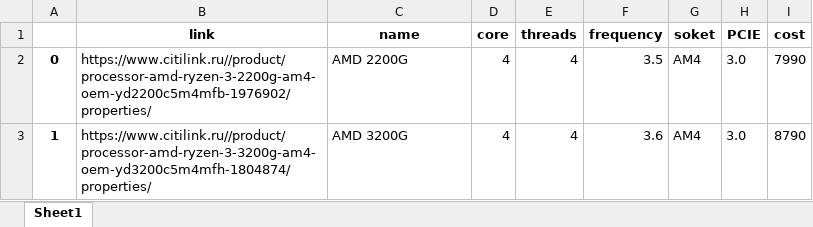
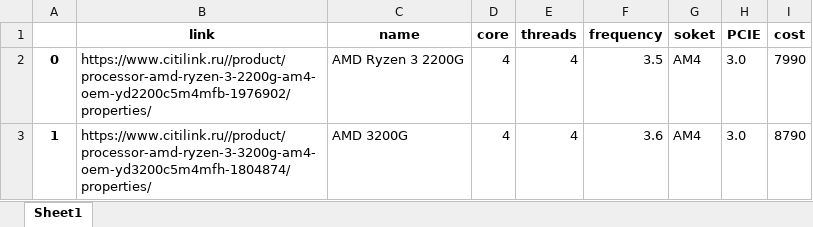
Before and after one commit to GreenJam01/PC-Update-Helper, an Excel workbook: ml/datasets/r3_cpu.xlsx, sheet Sheet1, drawn as a sheet; values as stored, in another font and other column widths than the file's, no borders; the diff names each change by its address in the sheet, - before the commit and + after, or states it on an @@ line.

```diff
--- a/ml/datasets/r3_cpu.xlsx (sheet Sheet1)
+++ b/ml/datasets/r3_cpu.xlsx (sheet Sheet1)
-C2 (name): AMD 2200G
+C2 (name): AMD Ryzen 3 2200G
```
Also changed, not shown: ml/datasets/X_upgrade_cpu.xlsx, ml/datasets/X_upgrade_gpu.xlsx, 7 other files.
